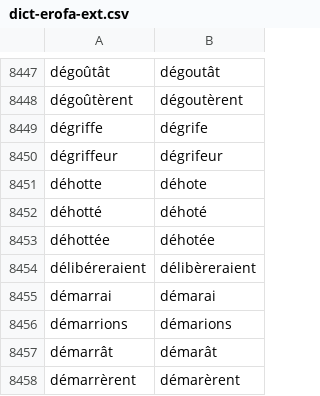
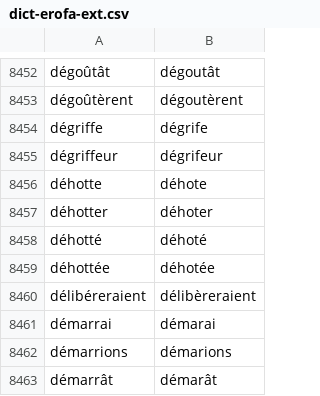
Before and after one commit to v-gb/ortografe, a CSV file: data/homemade/dict-erofa-ext.csv, drawn as a sheet; only a part is shown, gaps mark what is left out; the shorter side is filled out with more unchanged rows; the diff covers the shown part only.

```diff
--- a/data/homemade/dict-erofa-ext.csv
+++ b/data/homemade/dict-erofa-ext.csv
@@ -8451,2 +8456,3 @@ dégriffeur,dégrifeur
 déhotte,déhote
+déhotter,déhoter
 déhotté,déhoté
```
Also changed, not shown: 5 added rows elsewhere in this file, data/homemade/lexique-extra.csv, 4 other files.
